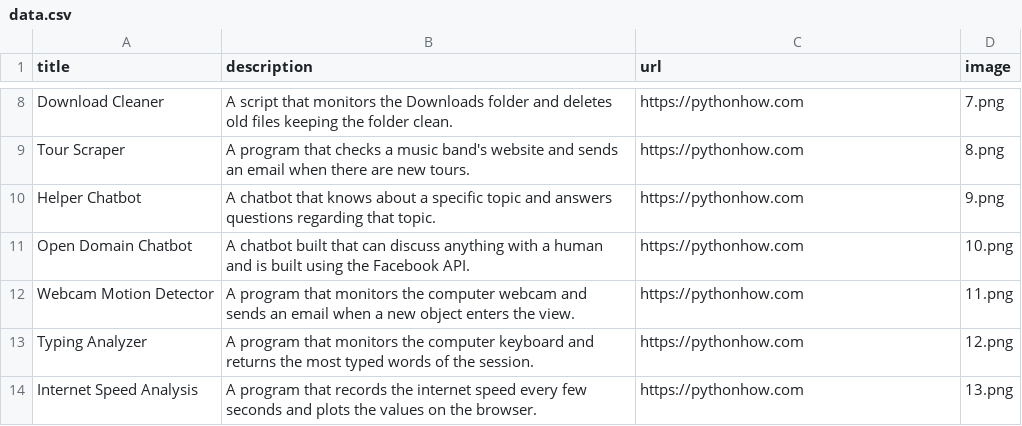
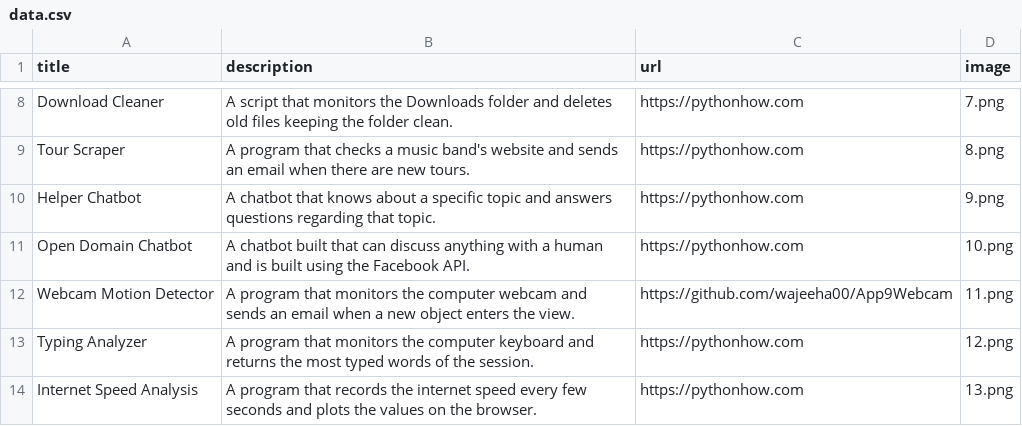
Before and after one commit to wajeeha00/App2-Profile, a CSV file: data.csv, drawn as a sheet; only a part is shown, gaps mark what is left out.

Commit message:
Update data.csv

```diff
--- a/data.csv
+++ b/data.csv
@@ -11,3 +11,3 @@ Helper Chatbot;A chatbot that knows about a specific topic and answers questions
 Open Domain Chatbot;A chatbot built that can discuss anything with a human and is built using the Facebook API.;https://pythonhow.com;10.png
-Webcam Motion Detector;A program that monitors the computer webcam and sends an email when a new object enters the view.;https://pythonhow.com;11.png
+Webcam Motion Detector;A program that monitors the computer webcam and sends an email when a new object enters the view.;https://github.com/wajeeha00/App9Webcam;11.png
 Typing Analyzer;A program that monitors the computer keyboard and returns the most typed words of the session.;https://pythonhow.com;12.png
```
